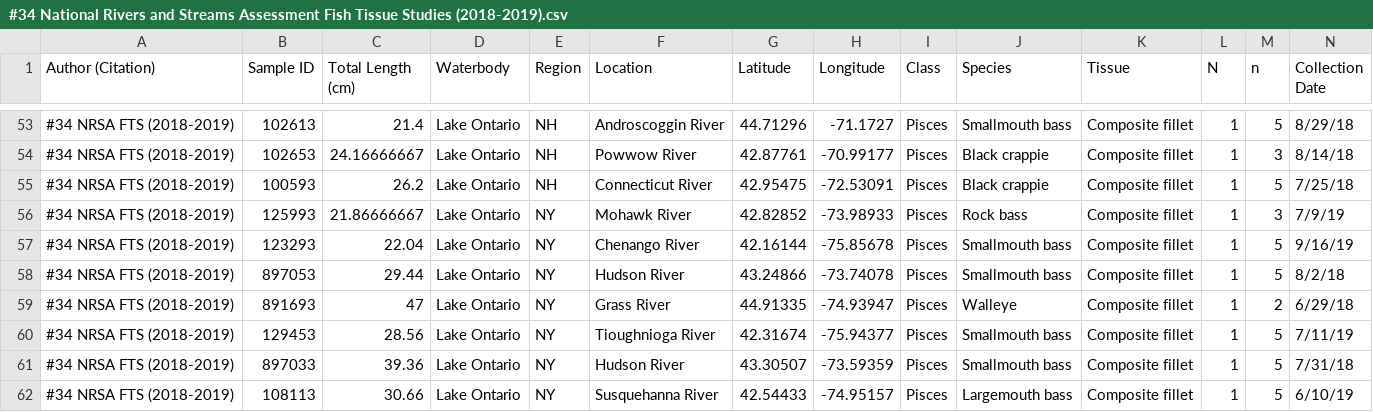
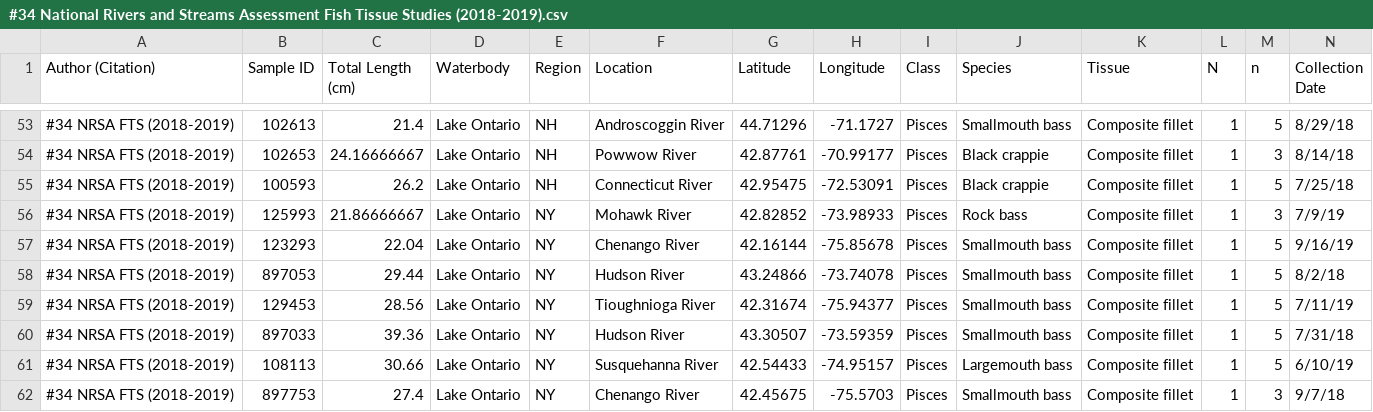
Before and after one commit to peter-o-martin/Martin-et-al.-2025, a CSV file: Data Sets/#34 National Rivers and Streams Assessment Fish Tissue Studies (2018-2019).csv, drawn as a sheet; only a part is shown, gaps mark what is left out; the shorter side is filled out with more unchanged rows; rows hold the shown columns only; the diff names each change by its address in the sheet, - before the commit and + after, or states it on an @@ line.

```diff
--- a/Data Sets/#34 National Rivers and Streams Assessment Fish Tissue Studies (2018-2019).csv
+++ b/Data Sets/#34 National Rivers and Streams Assessment Fish Tissue Studies (2018-2019).csv
-row 59: #34 NRSA FTS (2018-2019) | 891693 | 47 | Lake Ontario | NY | Grass River | 44.91335 | -74.93947 | Pisces | Walleye | Composite fillet | 1 | 2 | 6/29/18
```
Also changed, not shown: Data Sets/#12 Letcher et al (2015).csv, Data Sets/#18 Gebbink et al (2009).csv, 3 other files.
